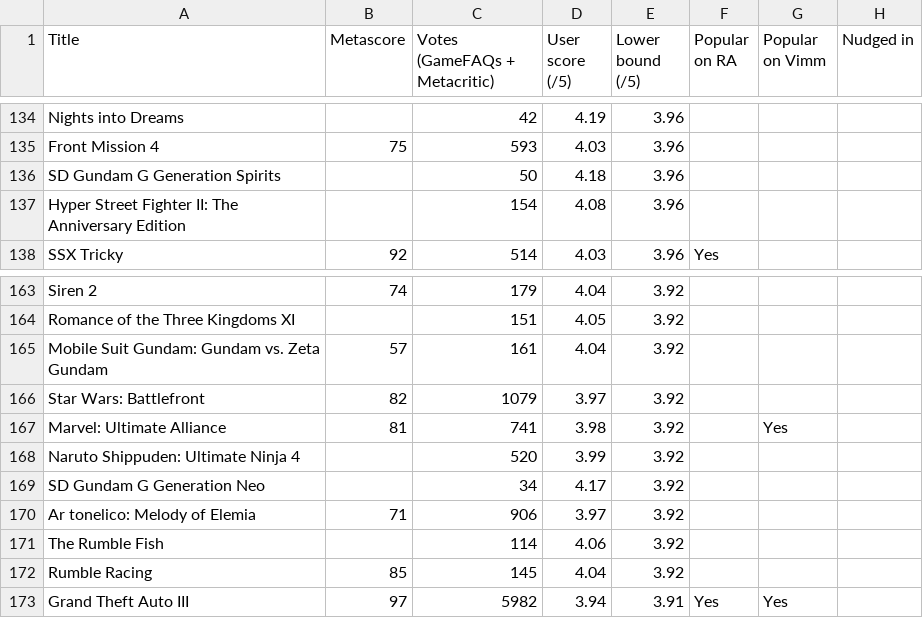
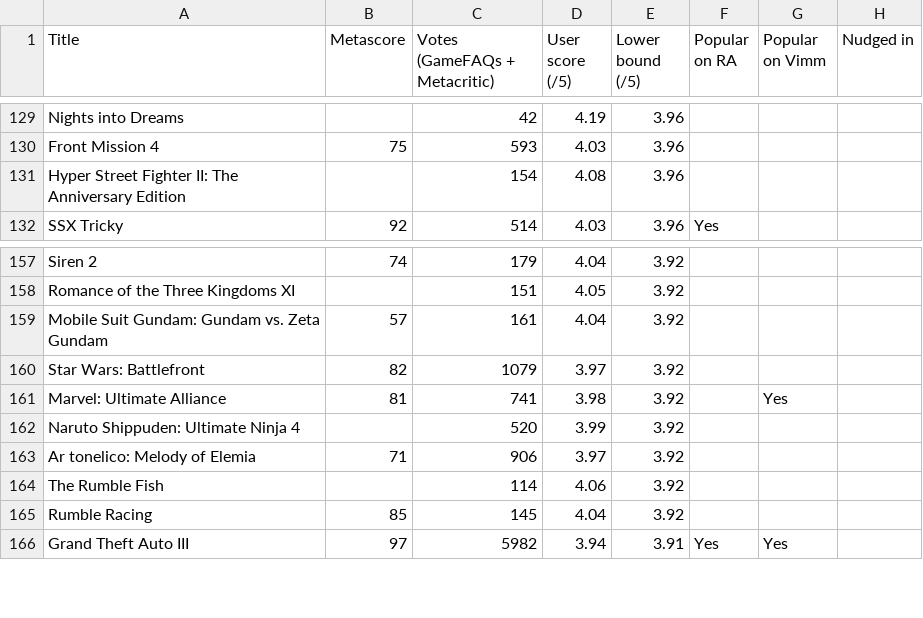
Before and after one commit to itCFBTS/retro-shortlists, a CSV file: ps2/shortlist.csv, drawn as a sheet; only a part is shown, gaps mark what is left out; the diff covers the shown part only.

```diff
--- a/ps2/shortlist.csv
+++ b/ps2/shortlist.csv
@@ -135,3 +130,2 @@ Nights into Dreams,,42,4.19,3.96,,,
 Front Mission 4,75,593,4.03,3.96,,,
-SD Gundam G Generation Spirits,,50,4.18,3.96,,,
 Hyper Street Fighter II: The Anniversary Edition,,154,4.08,3.96,,,
@@ -168,3 +162,2 @@ Marvel: Ultimate Alliance,81,741,3.98,3.92,,Yes,
 Naruto Shippuden: Ultimate Ninja 4,,520,3.99,3.92,,,
-SD Gundam G Generation Neo,,34,4.17,3.92,,,
 Ar tonelico: Melody of Elemia,71,906,3.97,3.92,,,
```
Also changed, not shown: 6 removed rows elsewhere in this file, 5 other files.
